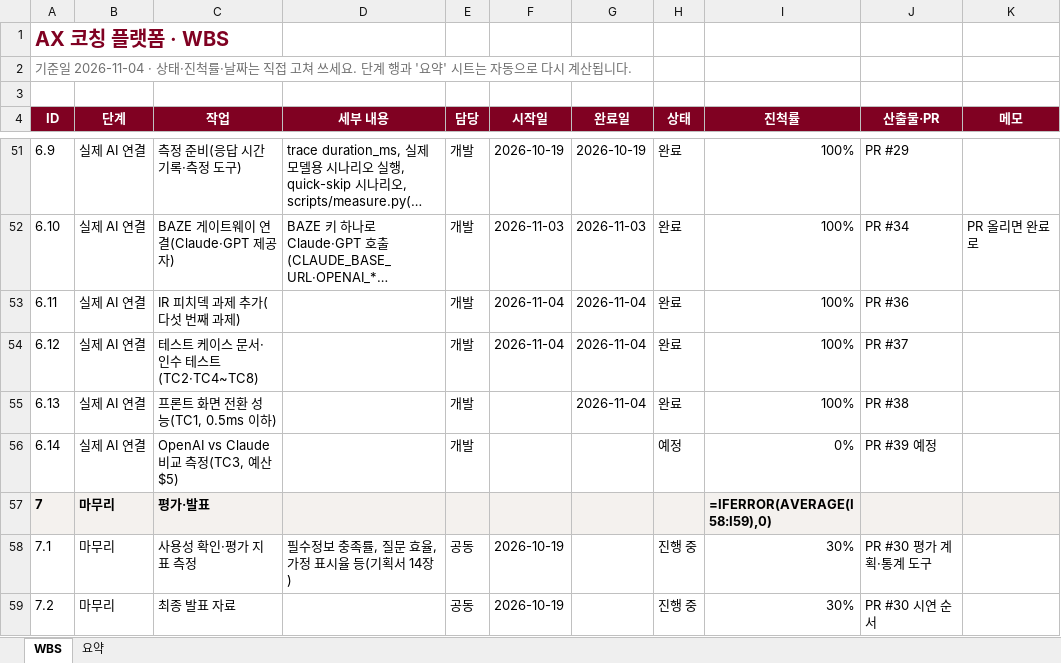
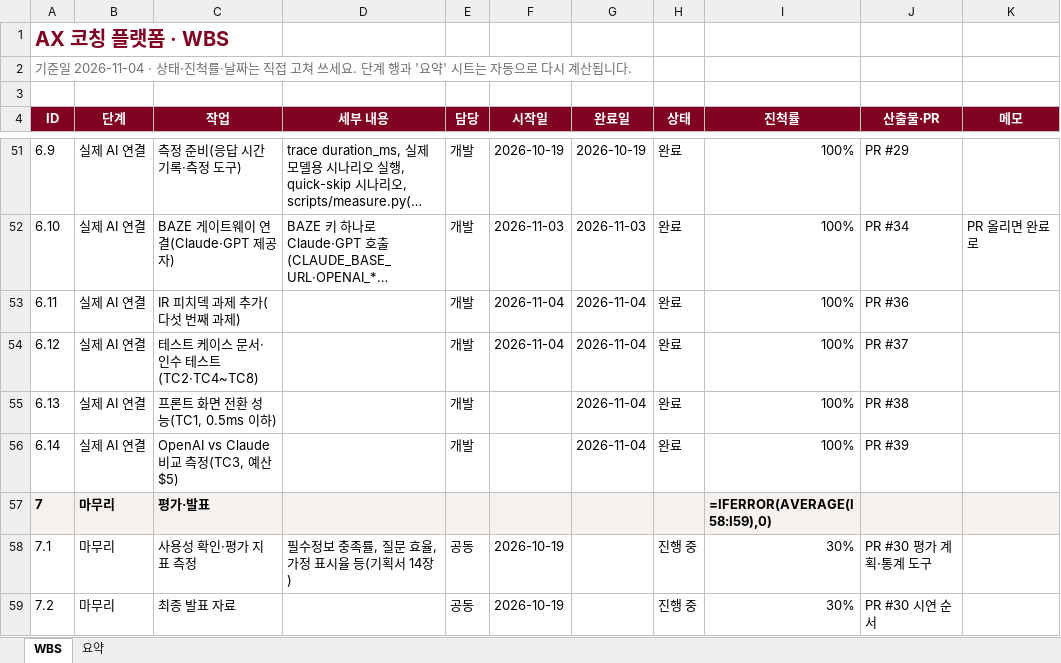
Before and after one commit to kimcheolhui9846/ax_platform_5, an Excel workbook: docs/WBS.xlsx, sheet WBS, drawn as a sheet; only a part is shown, gaps mark what is left out; long unchanged cells end in …; values as stored, in another font and other column widths than the file's, no borders; formulas without a stored value are shown as written; conditional formats not drawn; the diff names each change by its address in the sheet, - before the commit and + after, or states it on an @@ line.

```diff
--- a/docs/WBS.xlsx (sheet WBS)
+++ b/docs/WBS.xlsx (sheet WBS)
-G56 (완료일): (empty)
+G56 (완료일): 2026-11-04
-H56 (상태): 예정
+H56 (상태): 완료
-I56 (진척률): 0%
+I56 (진척률): 100%
-J56 (산출물·PR): PR #39 예정
+J56 (산출물·PR): PR #39
```
Also changed, not shown: docs/TEST-CASES.xlsx, 11 other files.
